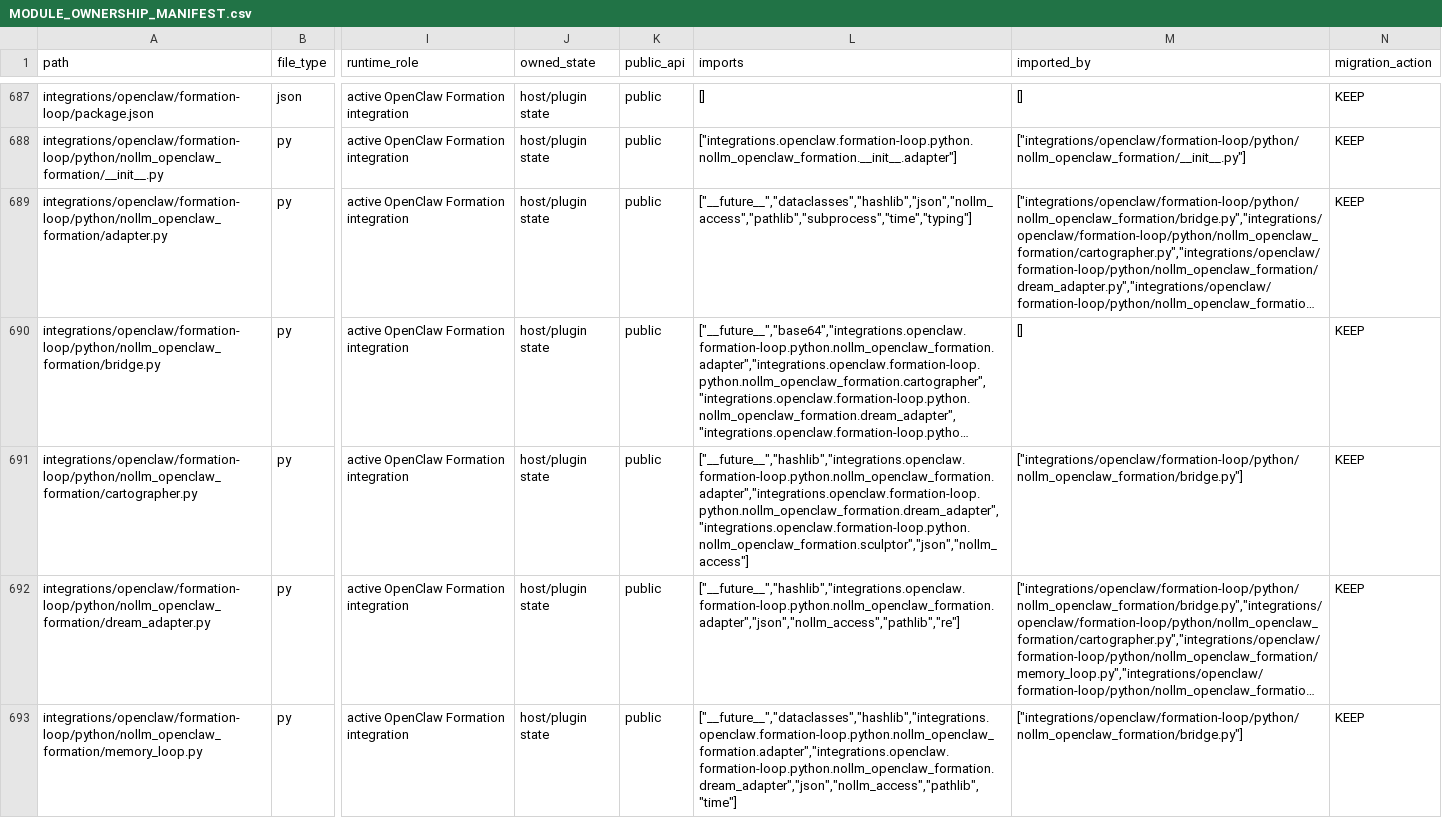
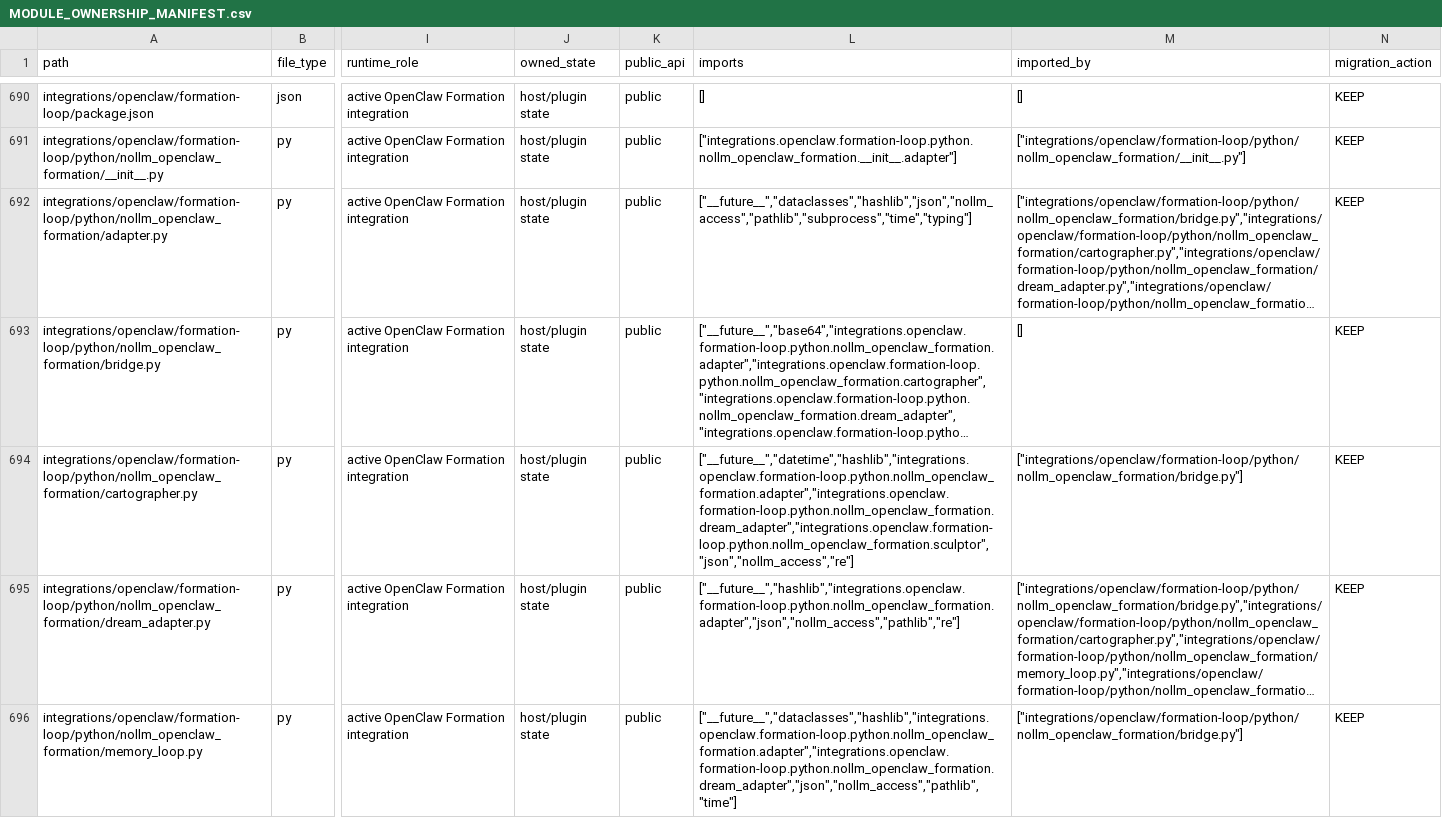
Before and after one commit to awdawmip/Nollm, a CSV file: docs/architecture/module-ownership/MODULE_OWNERSHIP_MANIFEST.csv, drawn as a sheet; only a part is shown, gaps mark what is left out; long unchanged cells end in …; addresses are those after the commit; the diff covers the shown part only; the diff names each change by its address in the sheet, - before the commit and + after, or states it on an @@ line.

```diff
--- a/docs/architecture/module-ownership/MODULE_OWNERSHIP_MANIFEST.csv
+++ b/docs/architecture/module-ownership/MODULE_OWNERSHIP_MANIFEST.csv
-L694 (imports): ["__future__","hashlib","integrations.openclaw.formation-loop.python.nollm_openclaw_formation.adapter","integrations.openclaw.formation-loop.python.nollm_openclaw_formation.dream_adapter","integrations.openclaw.formation-loop.python.nollm_openclaw_formation.sculptor","json","nollm_access"]
+L694 (imports): ["__future__","datetime","hashlib","integrations.openclaw.formation-loop.python.nollm_openclaw_formation.adapter","integrations.openclaw.formation-loop.python.nollm_openclaw_formation.dream_adapter","integrations.openclaw.formation-loop.python.nollm_openclaw_formation.sculptor","json","nollm_access","re"]
```
Also changed, not shown: 9 added rows and 30 edited cells elsewhere in this file, 8 other files.
